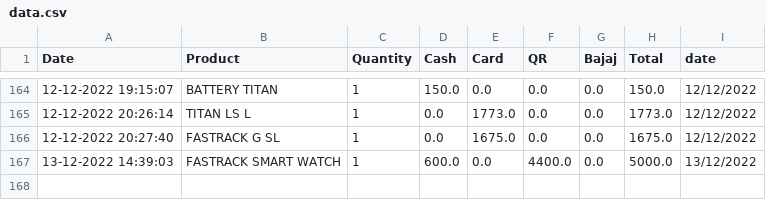
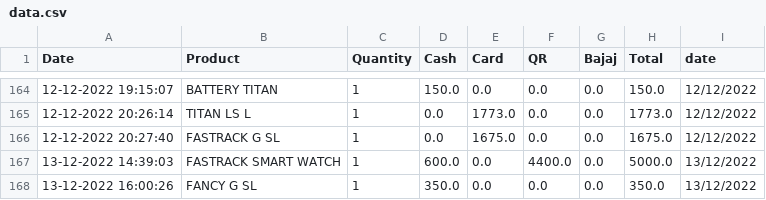
Before and after one commit to harishindl/sales_test, a CSV file: data.csv, drawn as a sheet; only a part is shown, gaps mark what is left out.

Commit message:
committing files

```diff
--- a/data.csv
+++ b/data.csv
@@ -167 +167,2 @@ Date,Product,Quantity,Cash,Card,QR,Bajaj,Total,date
 13-12-2022 14:39:03,FASTRACK SMART WATCH,1,600.0,0.0,4400.0,0.0,5000.0,13/12/2022
+13-12-2022 16:00:26,FANCY G SL,1,350.0,0.0,0.0,0.0,350.0,13/12/2022
```
